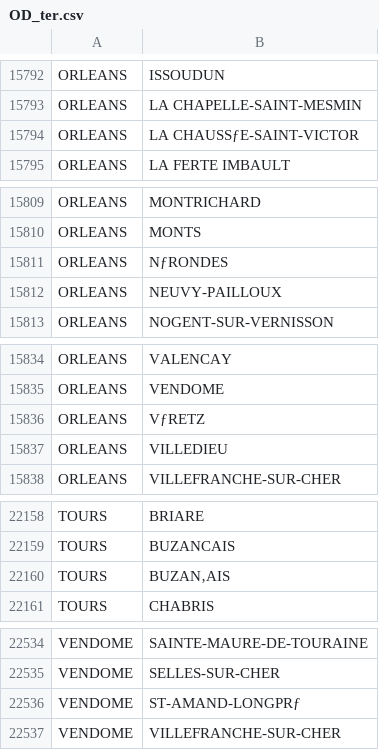
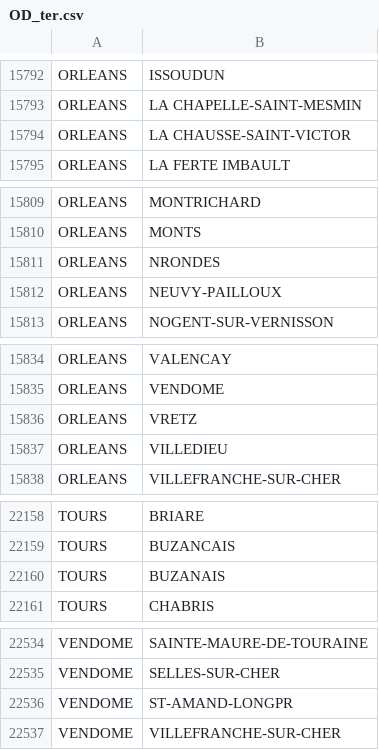
Before and after one commit to alanent/SNCF, a CSV file: OD_ter.csv, drawn as a sheet; only a part is shown, gaps mark what is left out; the diff covers the shown part only; the diff names each change by its address in the sheet, - before the commit and + after, or states it on an @@ line.

```diff
--- a/OD_ter.csv
+++ b/OD_ter.csv
-B15794: LA CHAUSSƒE-SAINT-VICTOR
+B15794: LA CHAUSSE-SAINT-VICTOR
-B15811: NƒRONDES
+B15811: NRONDES
-B15836: VƒRETZ
+B15836: VRETZ
-B22160: BUZAN‚AIS
+B22160: BUZANAIS
-B22536: ST-AMAND-LONGPRƒ
+B22536: ST-AMAND-LONGPR
```
Also changed, not shown: 13 edited cells elsewhere in this file.
